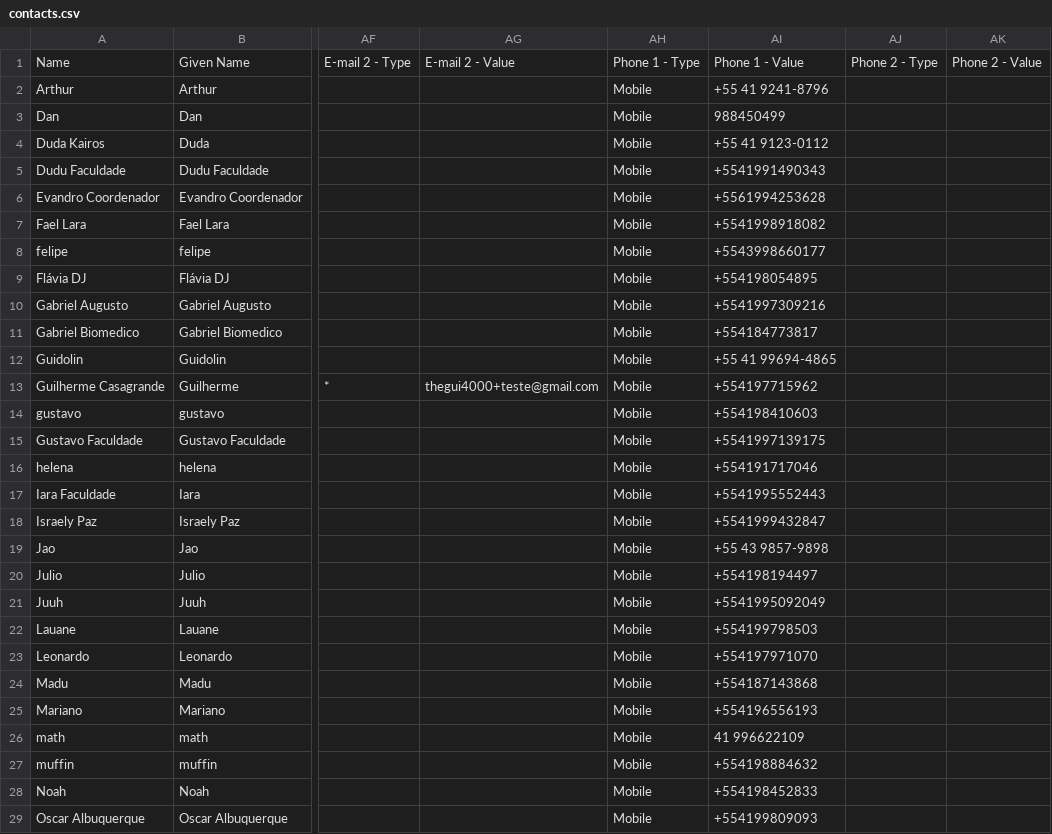
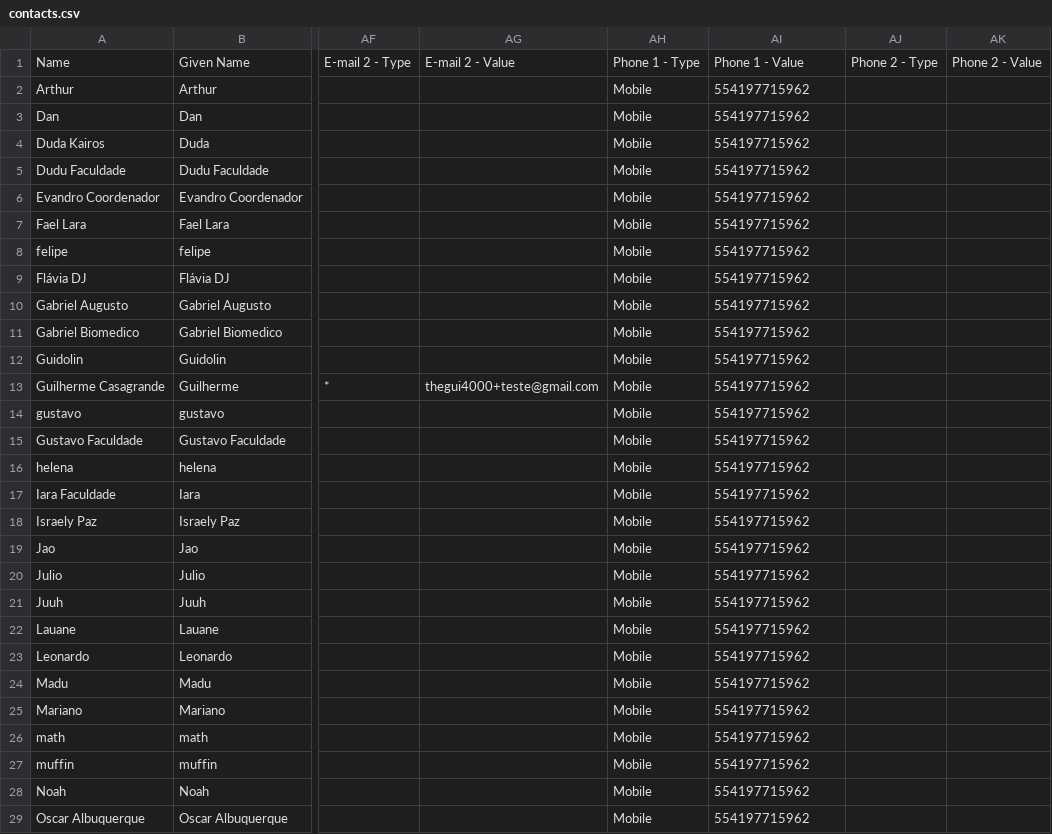
Before and after one commit to KuiK-San/DJREPO, a CSV file: contacts.csv, drawn as a sheet; only a part is shown, gaps mark what is left out; the diff covers the shown part only; the diff names each change by its address in the sheet, - before the commit and + after, or states it on an @@ line.

```diff
--- a/contacts.csv
+++ b/contacts.csv
-AI2: +55 41 9241-8796
+AI2: 554197715962
-AI3: 988450499
+AI3: 554197715962
-AI4: +55 41 9123-0112
+AI4: 554197715962
-AI5: +5541991490343
+AI5: 554197715962
-AI6: +5561994253628
+AI6: 554197715962
-AI7: +5541998918082
+AI7: 554197715962
-AI8: +5543998660177
+AI8: 554197715962
-AI9: +554198054895
+AI9: 554197715962
-AI10: +5541997309216
+AI10: 554197715962
-AI11: +554184773817
+AI11: 554197715962
-AI12: +55 41 99694-4865
+AI12: 554197715962
-AI13: +554197715962
+AI13: 554197715962
-AI14: +554198410603
+AI14: 554197715962
-AI15: +5541997139175
+AI15: 554197715962
-AI16: +554191717046
+AI16: 554197715962
-AI17: +5541995552443
+AI17: 554197715962
-AI18: +5541999432847
+AI18: 554197715962
-AI19: +55 43 9857-9898
+AI19: 554197715962
-AI20: +554198194497
+AI20: 554197715962
-AI21: +5541995092049
+AI21: 554197715962
-AI22: +554199798503
+AI22: 554197715962
-AI23: +554197971070
+AI23: 554197715962
-AI24: +554187143868
+AI24: 554197715962
-AI25: +554196556193
+AI25: 554197715962
-AI26: 41 996622109
+AI26: 554197715962
-AI27: +554198884632
+AI27: 554197715962
-AI28: +554198452833
+AI28: 554197715962
-AI29: +554199809093
+AI29: 554197715962
```
Also changed, not shown: 17 edited cells elsewhere in this file, 4 other files.
